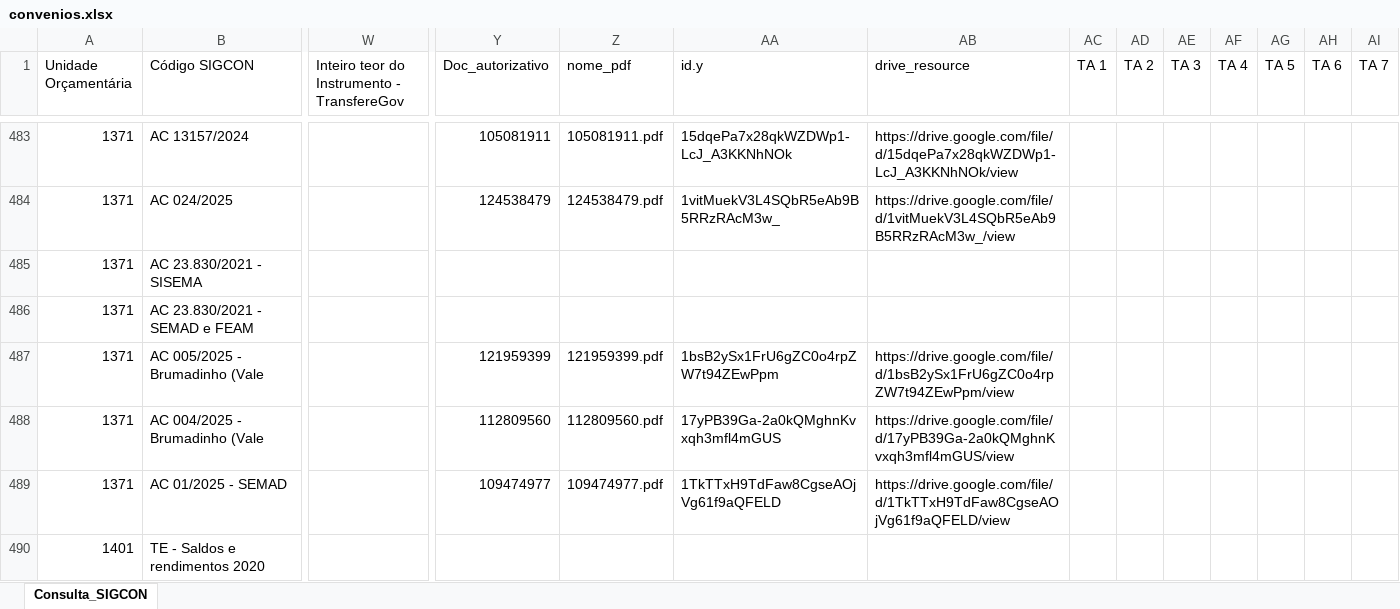
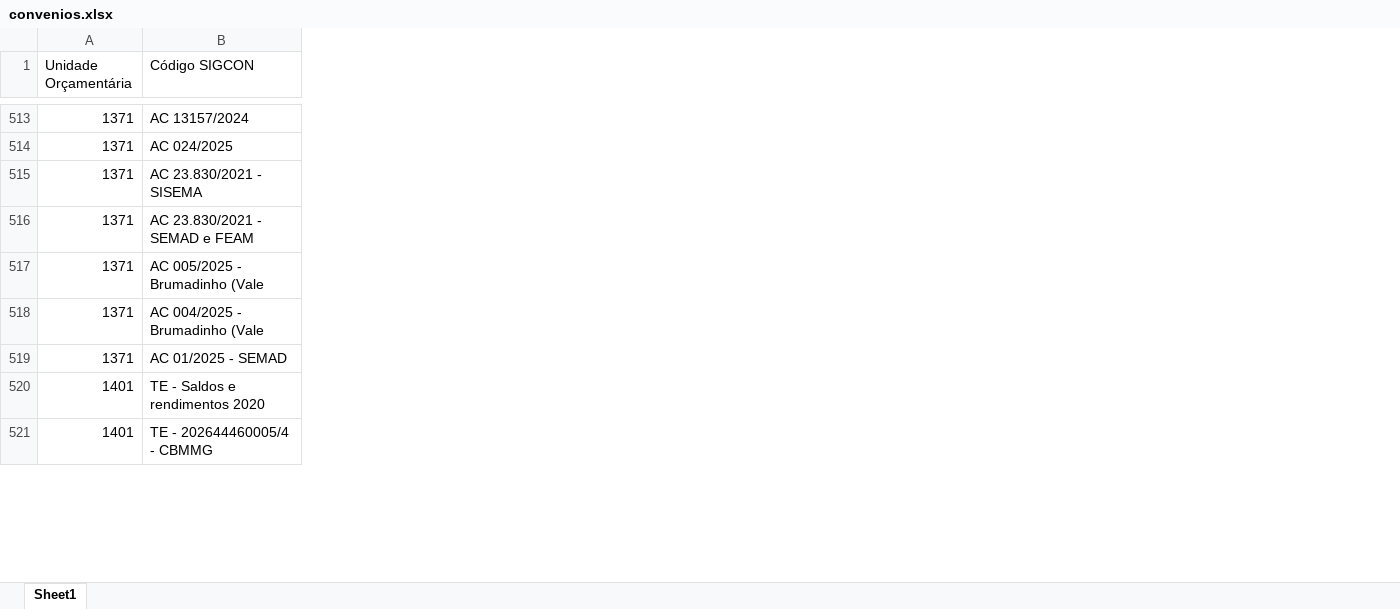
Before and after one commit to transparencia-mg/portal_convenios_entrada, an Excel workbook: upload/convenios.xlsx, sheet Sheet1, drawn as a sheet; only a part is shown, gaps mark what is left out; values as stored, in another font and other column widths than the file's, no cell formats; removed rows and columns are numbered as before the commit, all else as after; rows hold the shown columns only; the diff covers the shown part only; the diff names each change by its address in the sheet, - before the commit and + after, or states it on an @@ line.

```diff
--- a/upload/convenios.xlsx (sheet Sheet1)
+++ b/upload/convenios.xlsx (sheet Sheet1)
-sheet tab: Consulta_SIGCON
+sheet tab: Sheet1
-column W, row 1: Inteiro teor do Instrumento - TransfereGov
-column Y (Doc_autorizativo), rows 483-489: 105081911 | 124538479 |  |  | 121959399 | 112809560 | 109474977
-column Z (nome_pdf), rows 483-489: 105081911.pdf | 124538479.pdf |  |  | 121959399.pdf | 112809560.pdf | 109474977.pdf
-column AA (id.y), rows 483-489: 15dqePa7x28qkWZDWp1-LcJ_A3KKNhNOk | 1vitMuekV3L4SQbR5eAb9B5RRzRAcM3w_ |  |  | 1bsB2ySx1FrU6gZC0o4rpZW7t94ZEwPpm | 17yPB39Ga-2a0kQMghnKvxqh3mfl4mGUS | 1TkTTxH9TdFaw8CgseAOjVg61f9aQFELD
-column AB (drive_resource), rows 483-489: https://drive.google.com/file/d/15dqePa7x28qkWZDWp1-LcJ_A3KKNhNOk/view | https://drive.google.com/file/d/1vitMuekV3L4SQbR5eAb9B5RRzRAcM3w_/view |  |  | https://drive.google.com/file/d/1bsB2ySx1FrU6gZC0o4rpZW7t94ZEwPpm/view | https://drive.google.com/file/d/17yPB39Ga-2a0kQMghnKvxqh3mfl4mGUS/view | https://drive.google.com/file/d/1TkTTxH9TdFaw8CgseAOjVg61f9aQFELD/view
-column AC (TA 1), empty
-column AD (TA 2), empty
-column AE (TA 3), empty
-column AF (TA 4), empty
-column AG (TA 5), empty
-column AH (TA 6), empty
-column AI (TA 7), empty
+row 521: 1401 | TE - 202644460005/4 - CBMMG
```
Also changed, not shown: 46 added rows, 11 removed columns and 203 edited cells elsewhere in this sheet, cell formats, 7 other files.
